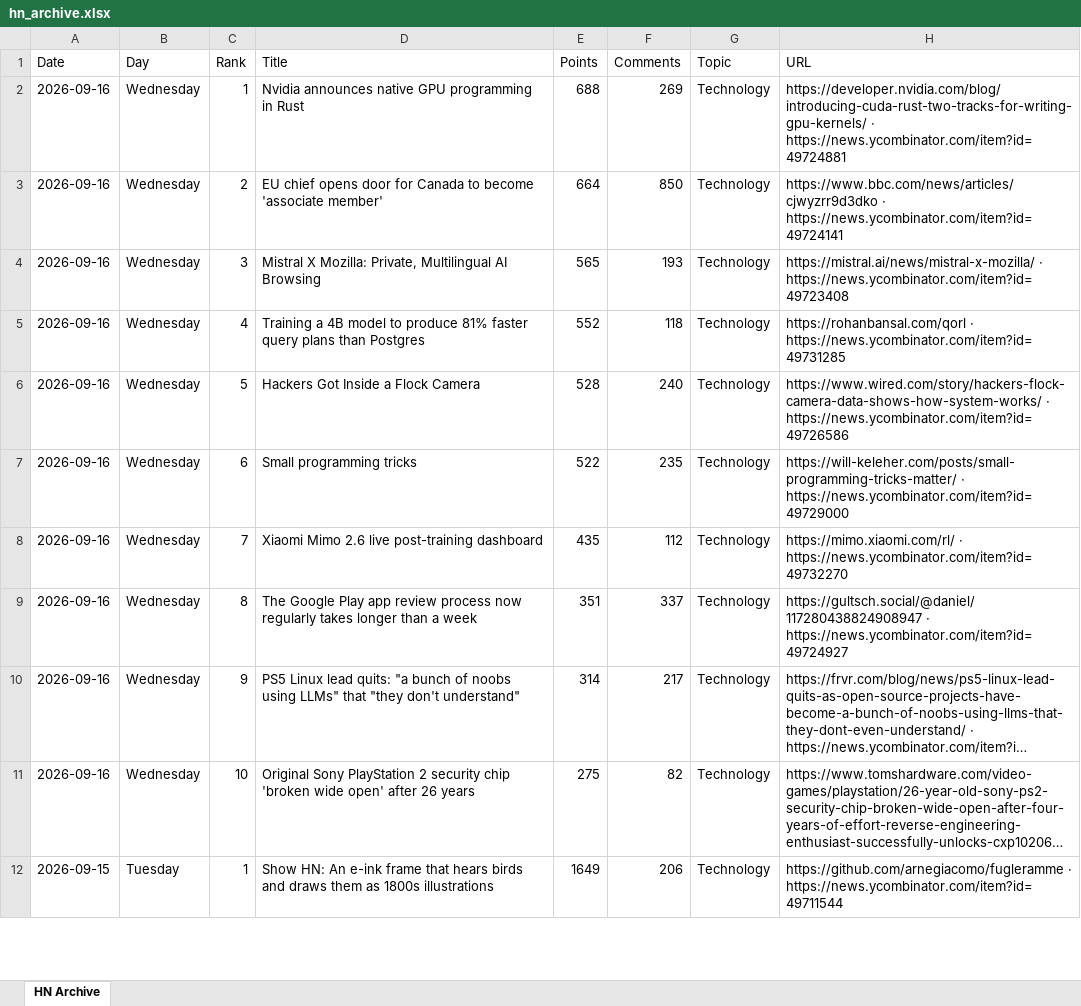
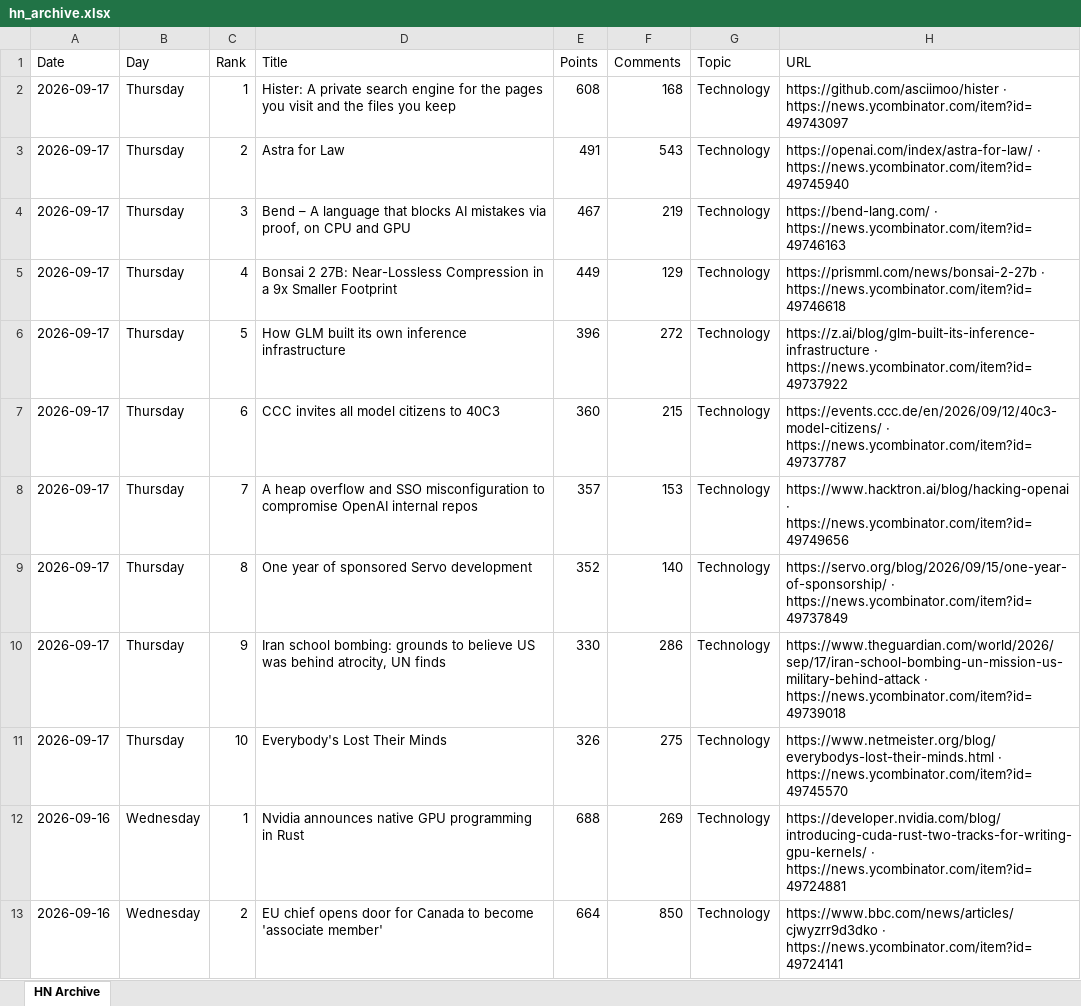
Before and after one commit to hankang156-eng/daily-digest, an Excel workbook: data/hn/hn_archive.xlsx, sheet HN Archive, drawn as a sheet; only a part is shown; the shorter side is filled out with more unchanged rows; long unchanged cells end in …; values as stored, in another font and other column widths than the file's, no borders; the diff names each change by its address in the sheet, - before the commit and + after, or states it on an @@ line.

```diff
--- a/data/hn/hn_archive.xlsx (sheet HN Archive)
+++ b/data/hn/hn_archive.xlsx (sheet HN Archive)
+row 2: 2026-09-17 | Thursday | 1 | Hister: A private search engine for the pages you visit and the files you keep | 608 | 168 | Technology | https://github.com/asciimoo/hister · https://news.ycombinator.com/item?id=49743097
+row 3: 2026-09-17 | Thursday | 2 | Astra for Law | 491 | 543 | Technology | https://openai.com/index/astra-for-law/ · https://news.ycombinator.com/item?id=49745940
+row 4: 2026-09-17 | Thursday | 3 | Bend – A language that blocks AI mistakes via proof, on CPU and GPU | 467 | 219 | Technology | https://bend-lang.com/ · https://news.ycombinator.com/item?id=49746163
+row 5: 2026-09-17 | Thursday | 4 | Bonsai 2 27B: Near-Lossless Compression in a 9x Smaller Footprint | 449 | 129 | Technology | https://prismml.com/news/bonsai-2-27b · https://news.ycombinator.com/item?id=49746618
+row 6: 2026-09-17 | Thursday | 5 | How GLM built its own inference infrastructure | 396 | 272 | Technology | https://z.ai/blog/glm-built-its-inference-infrastructure · https://news.ycombinator.com/item?id=49737922
+row 7: 2026-09-17 | Thursday | 6 | CCC invites all model citizens to 40C3 | 360 | 215 | Technology | https://events.ccc.de/en/2026/09/12/40c3-model-citizens/ · https://news.ycombinator.com/item?id=49737787
+row 8: 2026-09-17 | Thursday | 7 | A heap overflow and SSO misconfiguration to compromise OpenAI internal repos | 357 | 153 | Technology | https://www.hacktron.ai/blog/hacking-openai · https://news.ycombinator.com/item?id=49749656
+row 9: 2026-09-17 | Thursday | 8 | One year of sponsored Servo development | 352 | 140 | Technology | https://servo.org/blog/2026/09/15/one-year-of-sponsorship/ · https://news.ycombinator.com/item?id=49737849
+row 10: 2026-09-17 | Thursday | 9 | Iran school bombing: grounds to believe US was behind atrocity, UN finds | 330 | 286 | Technology | https://www.theguardian.com/world/2026/sep/17/iran-school-bombing-un-mission-us-military-behind-attack · https://news.ycombinator.com/item?id=49739018
+row 11: 2026-09-17 | Thursday | 10 | Everybody's Lost Their Minds | 326 | 275 | Technology | https://www.netmeister.org/blog/everybodys-lost-their-minds.html · https://news.ycombinator.com/item?id=49745570
```
Also changed, not shown: data/digest_archives/dd_archive.xlsx, 9 other files.
